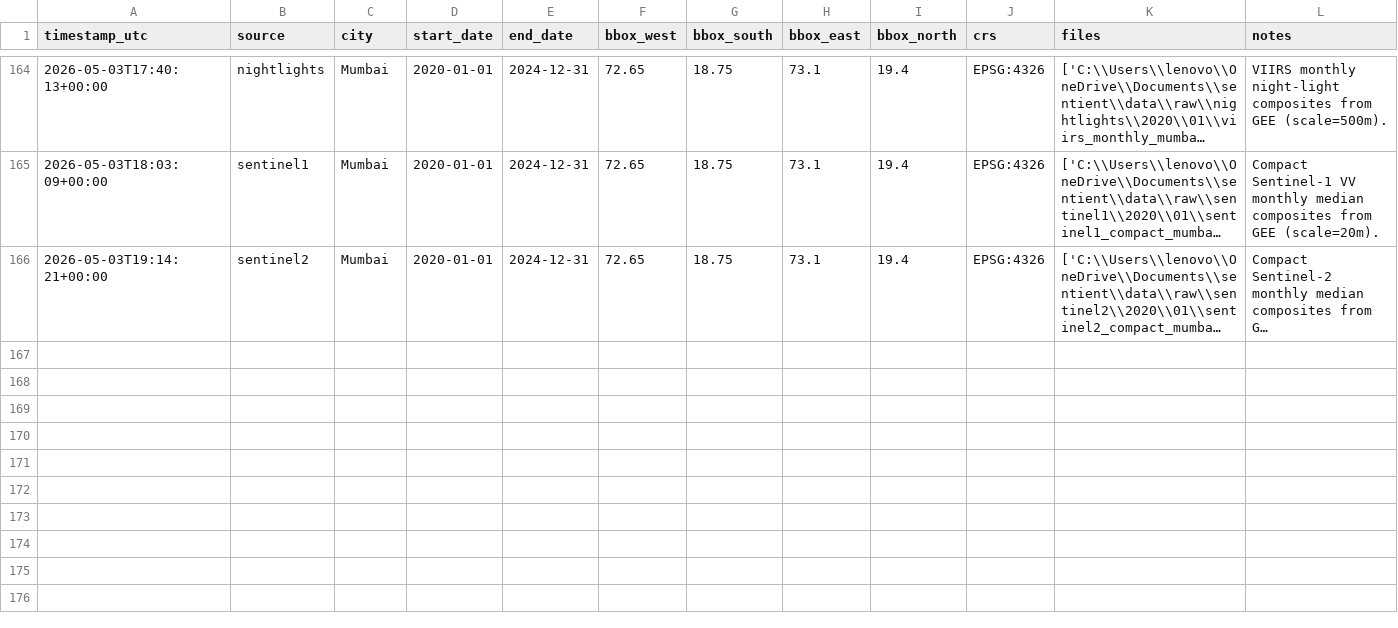
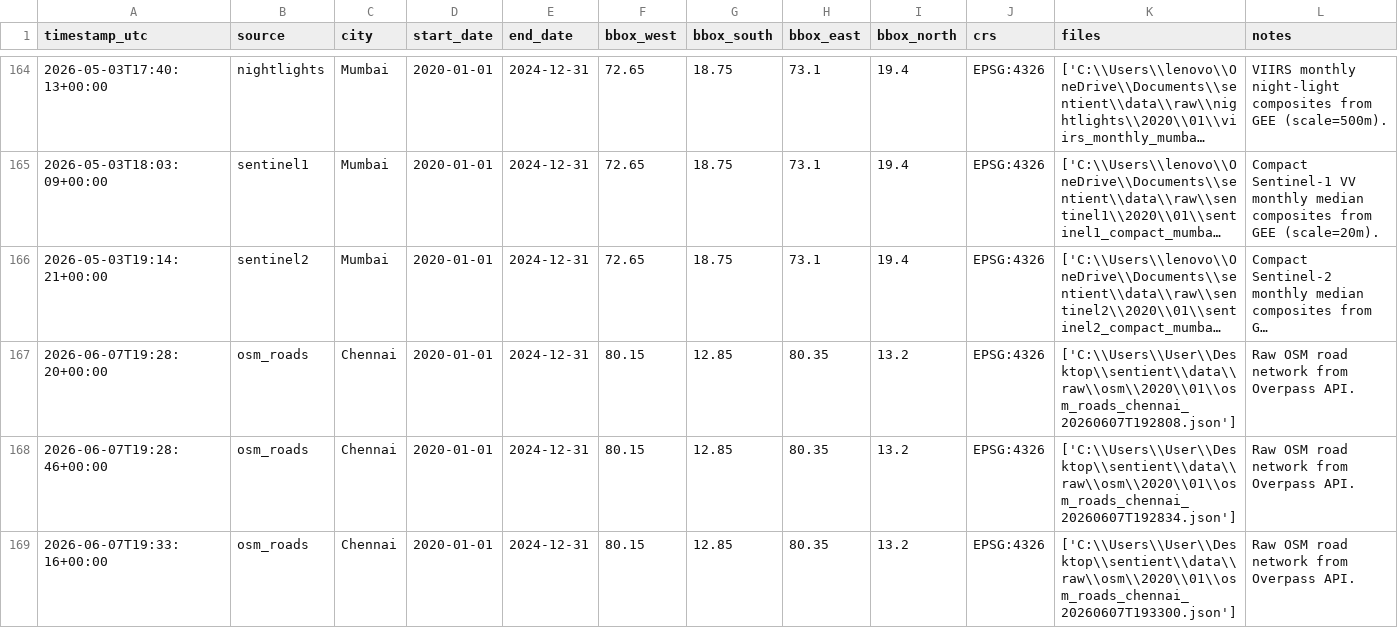
Before and after one commit to shani-singh1/sentient, a CSV file: data/raw/ingestion_metadata.csv, drawn as a sheet; only a part is shown, gaps mark what is left out; long unchanged cells end in …; the diff names each change by its address in the sheet, - before the commit and + after, or states it on an @@ line.

Commit message:
Add Chennai OSM ingestion data and pipeline config

```diff
--- a/data/raw/ingestion_metadata.csv
+++ b/data/raw/ingestion_metadata.csv
+row 167: 2026-06-07T19:28:20+00:00 | osm_roads | Chennai | 2020-01-01 | 2024-12-31 | 80.15 | 12.85 | 80.35 | 13.2 | EPSG:4326 | ['C:\\Users\\User\\Desktop\\sentient\\data\\raw\\osm\\2020\\01\\osm_roads_chennai_20260607T192808.json'] | Raw OSM road network from Overpass API.
+row 168: 2026-06-07T19:28:46+00:00 | osm_roads | Chennai | 2020-01-01 | 2024-12-31 | 80.15 | 12.85 | 80.35 | 13.2 | EPSG:4326 | ['C:\\Users\\User\\Desktop\\sentient\\data\\raw\\osm\\2020\\01\\osm_roads_chennai_20260607T192834.json'] | Raw OSM road network from Overpass API.
+row 169: 2026-06-07T19:33:16+00:00 | osm_roads | Chennai | 2020-01-01 | 2024-12-31 | 80.15 | 12.85 | 80.35 | 13.2 | EPSG:4326 | ['C:\\Users\\User\\Desktop\\sentient\\data\\raw\\osm\\2020\\01\\osm_roads_chennai_20260607T193300.json'] | Raw OSM road network from Overpass API.
```
Also changed, not shown: 4 other files.
